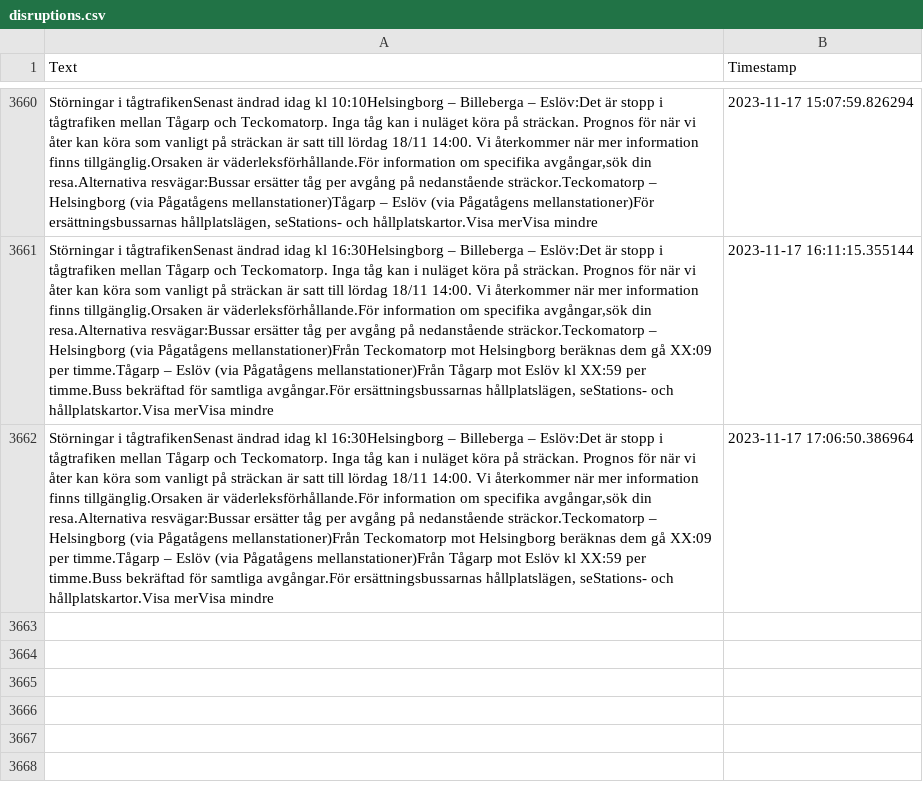
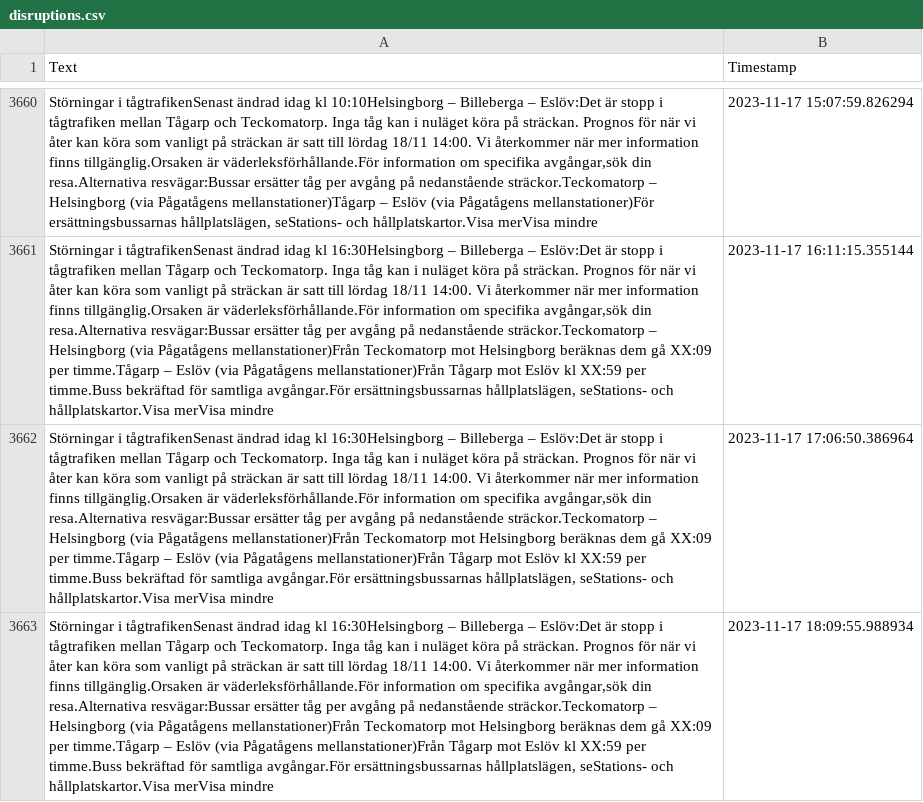
Before and after one commit to sebhanika/Skanetrafiken_Scrape, a CSV file: disruptions.csv, drawn as a sheet; only a part is shown, gaps mark what is left out; the diff names each change by its address in the sheet, - before the commit and + after, or states it on an @@ line.

```diff
--- a/disruptions.csv
+++ b/disruptions.csv
+row 3663: Störningar i tågtrafikenSenast ändrad idag kl 16:30Helsingborg – Billeberga – Eslöv:Det är stopp i tågtrafiken mellan Tågarp och Teckomatorp. Inga tåg kan i nuläget köra på sträckan. Prognos för när vi åter kan köra som vanligt på sträckan är satt till lördag 18/11 14:00. Vi återkommer när mer information finns tillgänglig.Orsaken är väderleksförhållande.För information om specifika avgångar,sök din resa.Alternativa resvägar:Bussar ersätter tåg per avgång på nedanstående sträckor.Teckomatorp – Helsingborg (via Pågatågens mellanstationer)Från Teckomatorp mot Helsingborg beräknas dem gå XX:09 per timme.Tågarp – Eslöv (via Pågatågens mellanstationer)Från Tågarp mot Eslöv kl XX:59 per timme.Buss bekräftad för samtliga avgångar.För ersättningsbussarnas hållplatslägen, seStations- och hållplatskartor.Visa merVisa mindre | 2023-11-17 18:09:55.988934
```
